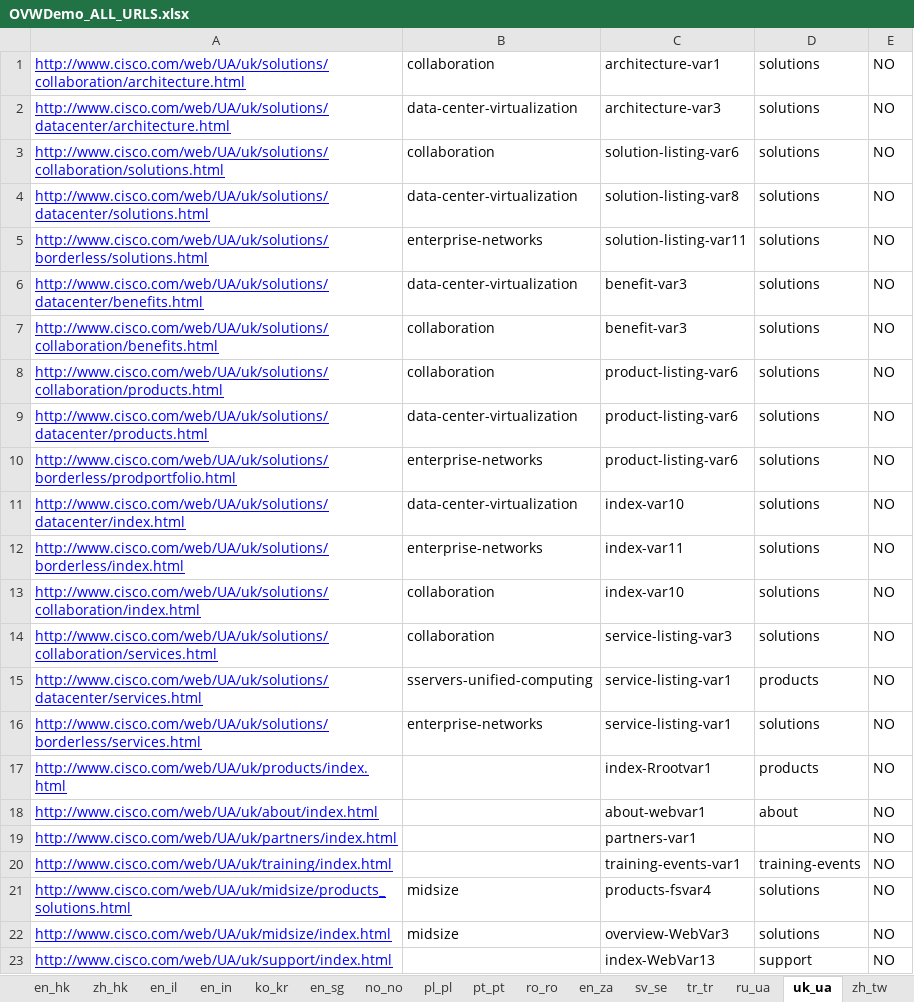
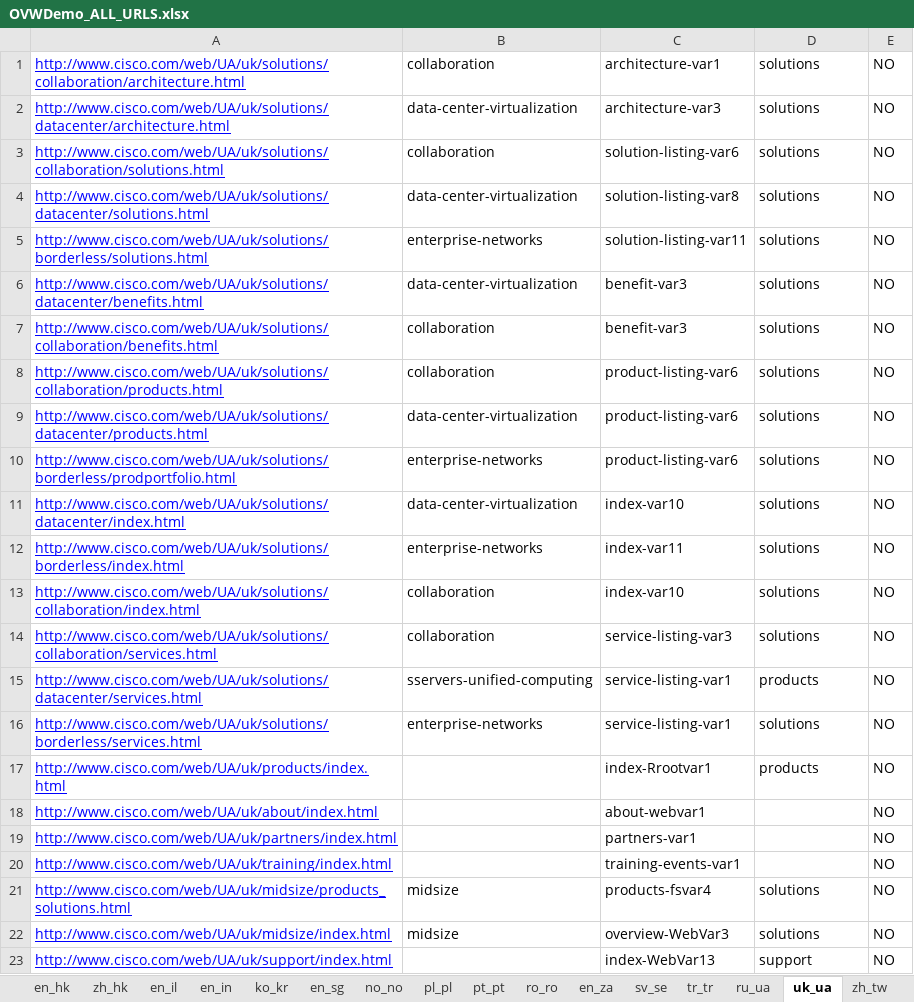
Before and after one commit to shreyabhatnagar/OVWMigration, an Excel workbook: docs/OVW Sheets/OVWDemo_ALL_URLS.xlsx, sheet uk_ua, drawn as a sheet; values as stored, in another font and other column widths than the file's, no borders; conditional formats not drawn; the diff names each change by its address in the sheet, - before the commit and + after, or states it on an @@ line.

```diff
--- a/docs/OVW Sheets/OVWDemo_ALL_URLS.xlsx (sheet uk_ua)
+++ b/docs/OVW Sheets/OVWDemo_ALL_URLS.xlsx (sheet uk_ua)
-D18: about
+D18: (empty)
-D20: training-events
+D20: (empty)
```
Also changed, not shown: sheet en_id, sheet hu_hu, sheet cs_cz, sheet fi_fi, sheet el_gr, sheet bg_bg, 41 more sheets, docs/Language Waves/wave2.xlsx.
